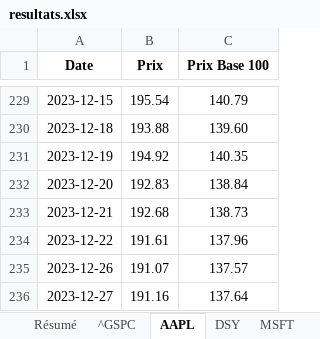
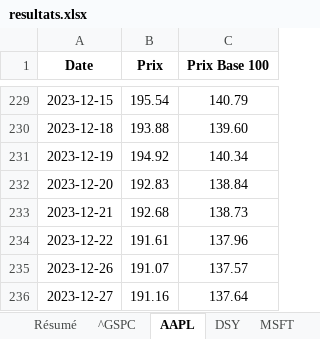
Before and after one commit to Mathis-Mottet/Projet-Python-L3, an Excel workbook: resultats.xlsx, sheet AAPL, drawn as a sheet; only a part is shown, gaps mark what is left out; values as stored, in another font and other column widths than the file's, no borders; the diff names each change by its address in the sheet, - before the commit and + after, or states it on an @@ line.

```diff
--- a/resultats.xlsx (sheet AAPL)
+++ b/resultats.xlsx (sheet AAPL)
-C231 (Prix Base 100): 140.35
+C231 (Prix Base 100): 140.34
```
Also changed, not shown: sheet Résumé, 2 other files.
